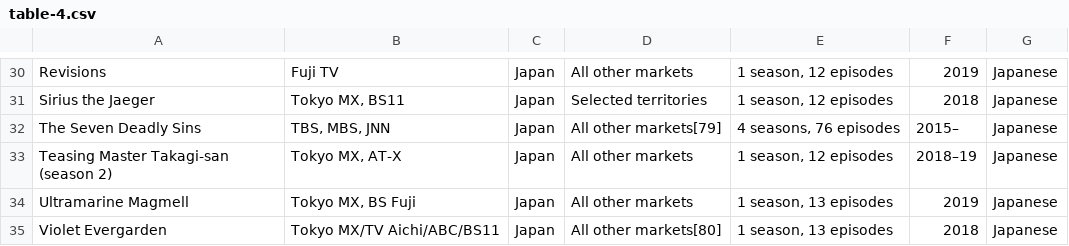
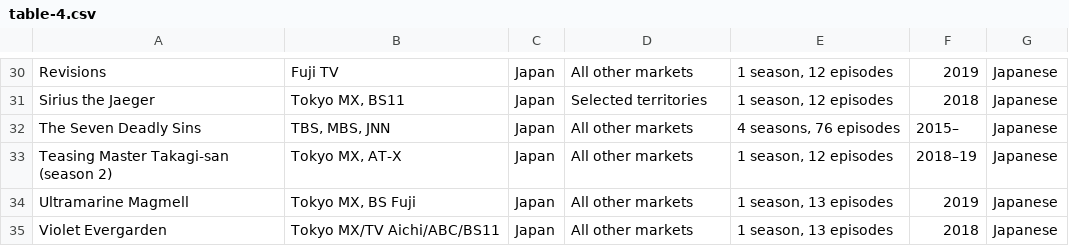
Before and after one commit to Fynn-Mehrens/original-content-eda, a CSV file: datasets/netflix/exclusives/table-4.csv, drawn as a sheet; only a part is shown, gaps mark what is left out; the diff covers the shown part only.

```diff
--- a/datasets/netflix/exclusives/table-4.csv
+++ b/datasets/netflix/exclusives/table-4.csv
@@ -31,5 +31,5 @@ Revisions,Fuji TV,Japan,All other markets,"1 season, 12 episodes",2019,Japanese
 Sirius the Jaeger,"Tokyo MX, BS11",Japan,Selected territories,"1 season, 12 episodes",2018,Japanese
-The Seven Deadly Sins,"TBS, MBS, JNN",Japan,All other markets[79],"4 seasons, 76 episodes",2015–,Japanese
+The Seven Deadly Sins,"TBS, MBS, JNN",Japan,All other markets,"4 seasons, 76 episodes",2015–,Japanese
 Teasing Master Takagi-san (season 2),"Tokyo MX, AT-X",Japan,All other markets,"1 season, 12 episodes",2018–19,Japanese
 Ultramarine Magmell,"Tokyo MX, BS Fuji",Japan,All other markets,"1 season, 13 episodes",2019,Japanese
-Violet Evergarden,Tokyo MX/TV Aichi/ABC/BS11,Japan,All other markets[80],"1 season, 13 episodes",2018,Japanese
+Violet Evergarden,Tokyo MX/TV Aichi/ABC/BS11,Japan,All other markets,"1 season, 13 episodes",2018,Japanese
```
Also changed, not shown: 17 edited cells elsewhere in this file.
